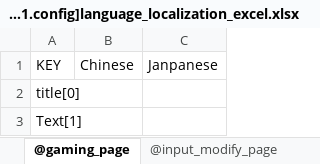
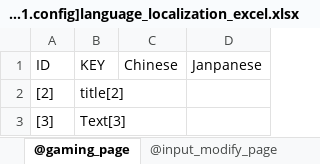
Before and after one commit to GameDesigners/Demo, an Excel workbook: Assets/StreamingAssets/LanguageLocalizatons/[ProjectRoot%EditorConfigs%01.config]language_localization_excel.xlsx, sheet @gaming_page, drawn as a sheet; values as stored, in another font and other column widths than the file's, no borders; addresses are those after the commit; the diff names each change by its address in the sheet, - before the commit and + after, or states it on an @@ line.

```diff
--- a/Assets/StreamingAssets/LanguageLocalizatons/[ProjectRoot%EditorConfigs%01.config]language_localization_excel.xlsx (sheet @gaming_page)
+++ b/Assets/StreamingAssets/LanguageLocalizatons/[ProjectRoot%EditorConfigs%01.config]language_localization_excel.xlsx (sheet @gaming_page)
+column A (ID), rows 2-3: [2] | [3]
-B2 (KEY): title[0]
+B2 (KEY): title[2]
-B3 (KEY): Text[1]
+B3 (KEY): Text[3]
```
Also changed, not shown: sheet @ui_comp_page, sheet @input_modify_page, sheet @other_page, 14 other files.
